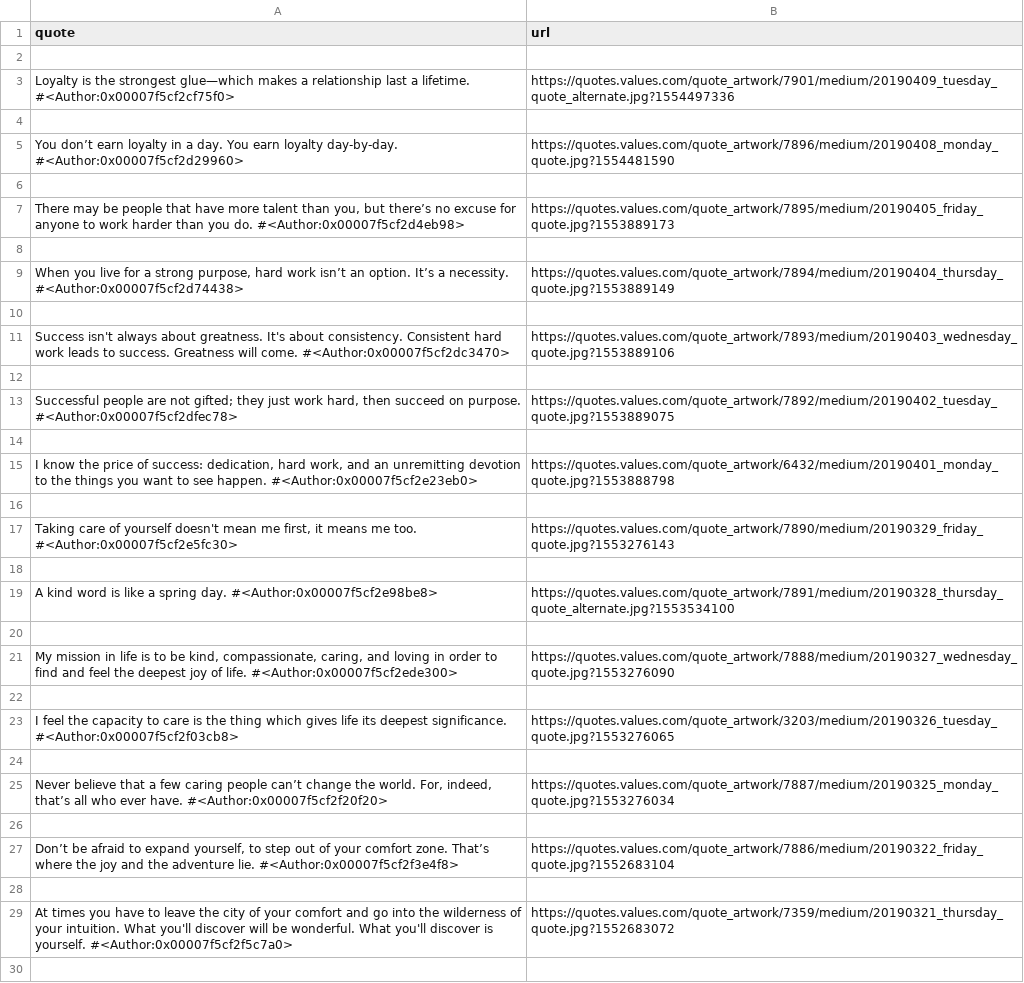
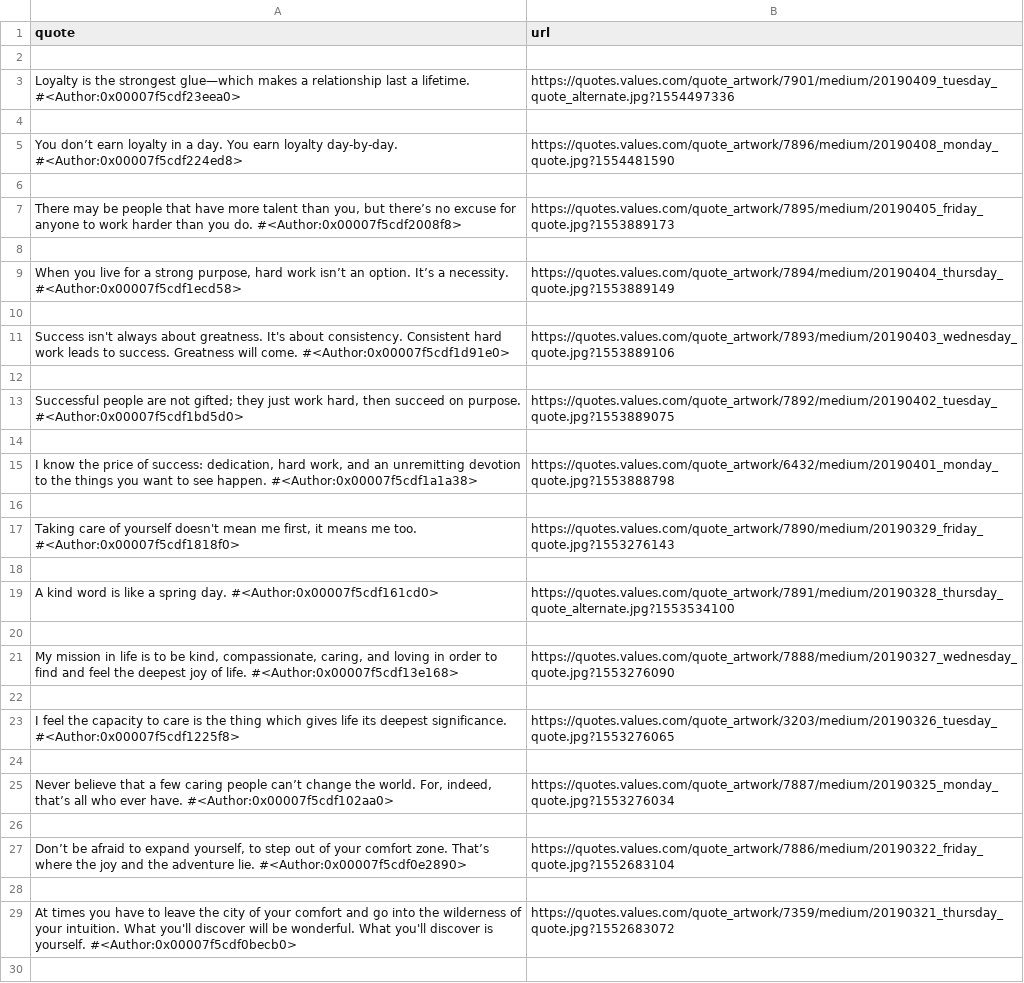
Before and after one commit to Kaushalkhokhar/Web_Scrapping_Learning, a CSV file: Quotes_data.csv, drawn as a sheet; only a part is shown; the diff covers the shown part only; the diff names each change by its address in the sheet, - before the commit and + after, or states it on an @@ line.

Commit message:
'changes'

```diff
--- a/Quotes_data.csv
+++ b/Quotes_data.csv
-A3 (quote): …a lifetime. #<Author:0x00007f5cf2cf75f0>
+A3 (quote): …a lifetime. #<Author:0x00007f5cdf23eea0>
-A5 (quote): …loyalty day-by-day. #<Author:0x00007f5cf2d29960>
+A5 (quote): …loyalty day-by-day. #<Author:0x00007f5cdf224ed8>
-A7 (quote): …you do. #<Author:0x00007f5cf2d4eb98>
+A7 (quote): …you do. #<Author:0x00007f5cdf2008f8>
-A9 (quote): …a necessity. #<Author:0x00007f5cf2d74438>
+A9 (quote): …a necessity. #<Author:0x00007f5cdf1ecd58>
-A11 (quote): …will come. #<Author:0x00007f5cf2dc3470>
+A11 (quote): …will come. #<Author:0x00007f5cdf1d91e0>
-A13 (quote): …on purpose. #<Author:0x00007f5cf2dfec78>
+A13 (quote): …on purpose. #<Author:0x00007f5cdf1bd5d0>
-A15 (quote): …see happen. #<Author:0x00007f5cf2e23eb0>
+A15 (quote): …see happen. #<Author:0x00007f5cdf1a1a38>
-A17 (quote): …me too. #<Author:0x00007f5cf2e5fc30>
+A17 (quote): …me too. #<Author:0x00007f5cdf1818f0>
-A19 (quote): …spring day. #<Author:0x00007f5cf2e98be8>
+A19 (quote): …spring day. #<Author:0x00007f5cdf161cd0>
-A21 (quote): …of life. #<Author:0x00007f5cf2ede300>
+A21 (quote): …of life. #<Author:0x00007f5cdf13e168>
-A23 (quote): …deepest significance. #<Author:0x00007f5cf2f03cb8>
+A23 (quote): …deepest significance. #<Author:0x00007f5cdf1225f8>
-A25 (quote): …ever have. #<Author:0x00007f5cf2f20f20>
+A25 (quote): …ever have. #<Author:0x00007f5cdf102aa0>
-A27 (quote): …adventure lie. #<Author:0x00007f5cf2f3e4f8>
+A27 (quote): …adventure lie. #<Author:0x00007f5cdf0e2890>
-A29 (quote): …is yourself. #<Author:0x00007f5cf2f5c7a0>
+A29 (quote): …is yourself. #<Author:0x00007f5cdf0becb0>
```
Also changed, not shown: 2 edited cells elsewhere in this file.
